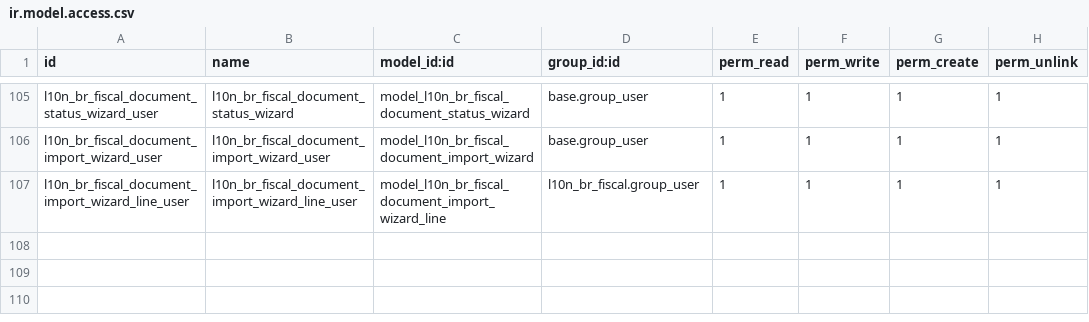
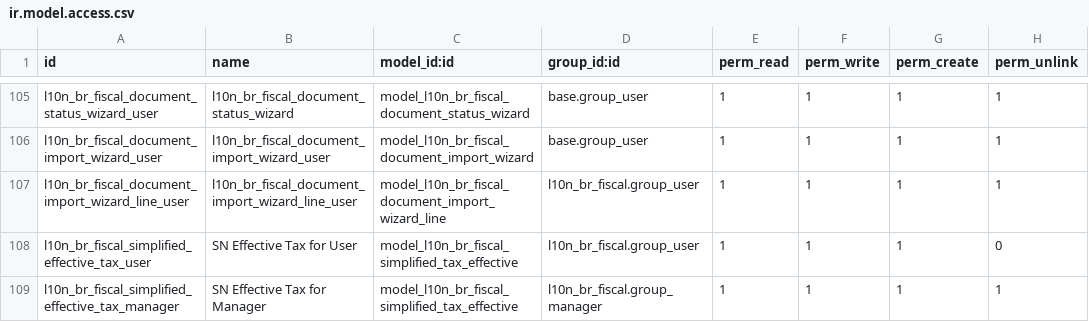
Before and after one commit to OCA/l10n-brazil, a CSV file: l10n_br_fiscal/security/ir.model.access.csv, drawn as a sheet; only a part is shown, gaps mark what is left out; the diff names each change by its address in the sheet, - before the commit and + after, or states it on an @@ line.

Commit message:
[REF] l10n_br_fiscal: Simples Nacional annex per operation
A company under the Simples Nacional had a single annex, found from its
main CNAE, and every document granted the ICMS credit (pCredSN) at the
rate of that annex. The LC 123/2006, art. 18, § 4º taxes each revenue
by its nature: resale by the Annex I and goods industrialized by the
company by the Annex II. An industry that also resells stated the wrong
rate on its resales.

Other problems of the previous computation:

- the range of the line defaulted to the one of the active company, so
  a line created while another company was active got no range and 0%
  of credit;
- the R factor filtered every annex, although it only tells the Annex
  III from the Annex V: a retailer or an industry whose payroll exceeded
  28% of its revenue lost its annex;
- no credit in the first month of activity, when the art. 23, § 3º
  grants the lowest rate of the annex;
- saving a company whose CNAE belongs to two annexes crashed;
- the computed fields of the company were not assigned in every case
  and kept stale values;
- the credit comment did not state the rate, which the Resolução CGSN
  140/2018, art. 60 requires.

Now:

- the annex is found from the CFOP of each line: the sale_commerce moves
  use the Annex I, the sale_industry ones and the industrialization
  ordered by a third party (5124, 5125, 6124, 6125) the Annex II, and
  the other CFOPs follow the main activity of the company;
- the range computes the effective rate and the rate of each tax (LC
  123/2006, art. 18, § 1º-A and § 1º-B) from the gross revenue of the
  last 12 months of the company, and the tax engine reads them directly;
- the company form shows the range and the effective rates of each
  annex, kept in a new model that is only their display;
- icmssn_range_id of the line is a result of the tax computation, the
  range of the annex that taxed the line;
- the credit comment states the rates of the lines of the document;
- a migration creates the effective tax lines of the companies already
  under the Simples Nacional.

The fields simplified_tax_id, simplified_tax_range_id and
simplified_tax_percent of the company and simple_value and
simple_without_icms_value of the line are removed.

```diff
--- a/l10n_br_fiscal/security/ir.model.access.csv
+++ b/l10n_br_fiscal/security/ir.model.access.csv
+row 108: l10n_br_fiscal_simplified_effective_tax_user | SN Effective Tax for User | model_l10n_br_fiscal_simplified_tax_effective | l10n_br_fiscal.group_user | 1 | 1 | 1 | 0
+row 109: l10n_br_fiscal_simplified_effective_tax_manager | SN Effective Tax for Manager | model_l10n_br_fiscal_simplified_tax_effective | l10n_br_fiscal.group_manager | 1 | 1 | 1 | 1
```
Also changed, not shown: 23 other files.
